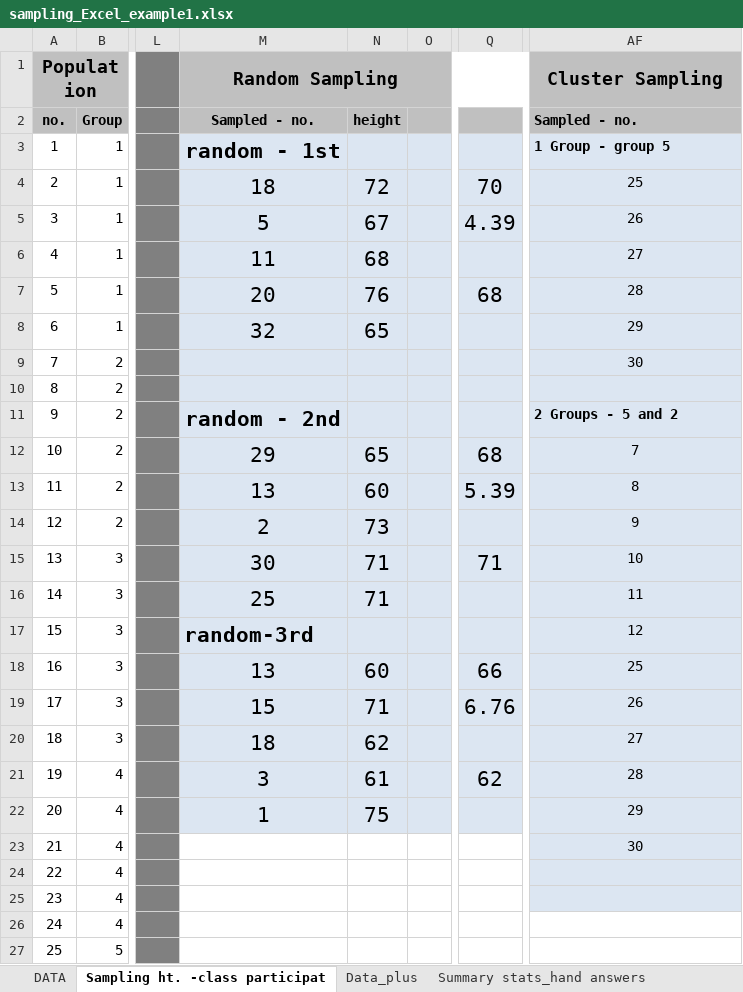
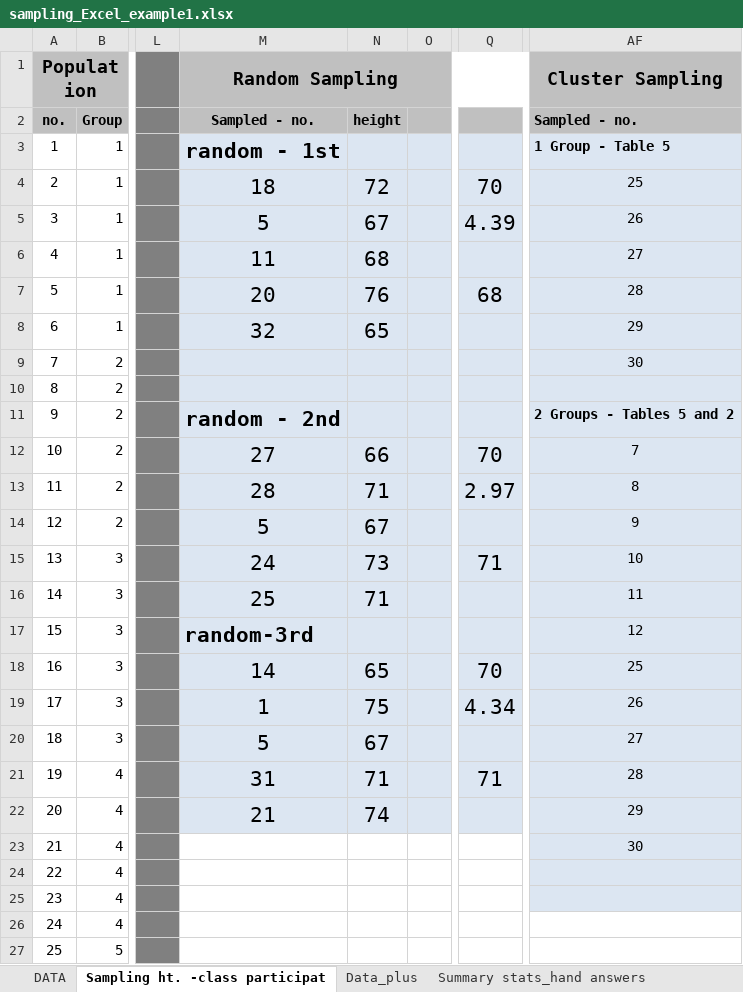
Before and after one commit to ncss-tech/stats_for_soil_survey, an Excel workbook: presentations/sampling_Excel_example1.xlsx, sheet Sampling ht. -class participat, drawn as a sheet; only a part is shown, gaps mark what is left out; values as stored, in another font and other column widths than the file's, no borders; the diff names each change by its address in the sheet, - before the commit and + after, or states it on an @@ line.

```diff
--- a/presentations/sampling_Excel_example1.xlsx (sheet Sampling ht. -class participat)
+++ b/presentations/sampling_Excel_example1.xlsx (sheet Sampling ht. -class participat)
-AF3: 1 Group - group 5
+AF3: 1 Group - Table 5
-AF11: 2 Groups - 5 and 2
+AF11: 2 Groups - Tables 5 and 2
-M12: 29
+M12: 27
-N12: 65
+N12: 66
-Q12: 68
+Q12: 70
-M13: 13
+M13: 28
-N13: 60
+N13: 71
-Q13: 5.39
+Q13: 2.97
-M14: 2
+M14: 5
-N14: 73
+N14: 67
-M15: 30
+M15: 24
-N15: 71
+N15: 73
-M18: 13
+M18: 14
-N18: 60
+N18: 65
-Q18: 66
+Q18: 70
-M19: 15
+M19: 1
-N19: 71
+N19: 75
-Q19: 6.76
+Q19: 4.34
-M20: 18
+M20: 5
-N20: 62
+N20: 67
-M21: 3
+M21: 31
-N21: 61
+N21: 71
-Q21: 62
+Q21: 71
-M22: 1
+M22: 21
-N22: 75
+N22: 74
```
Also changed, not shown: sheet Histrogram, sheet Histogram - Data Analysis, sheet DATA, charts or pictures.
